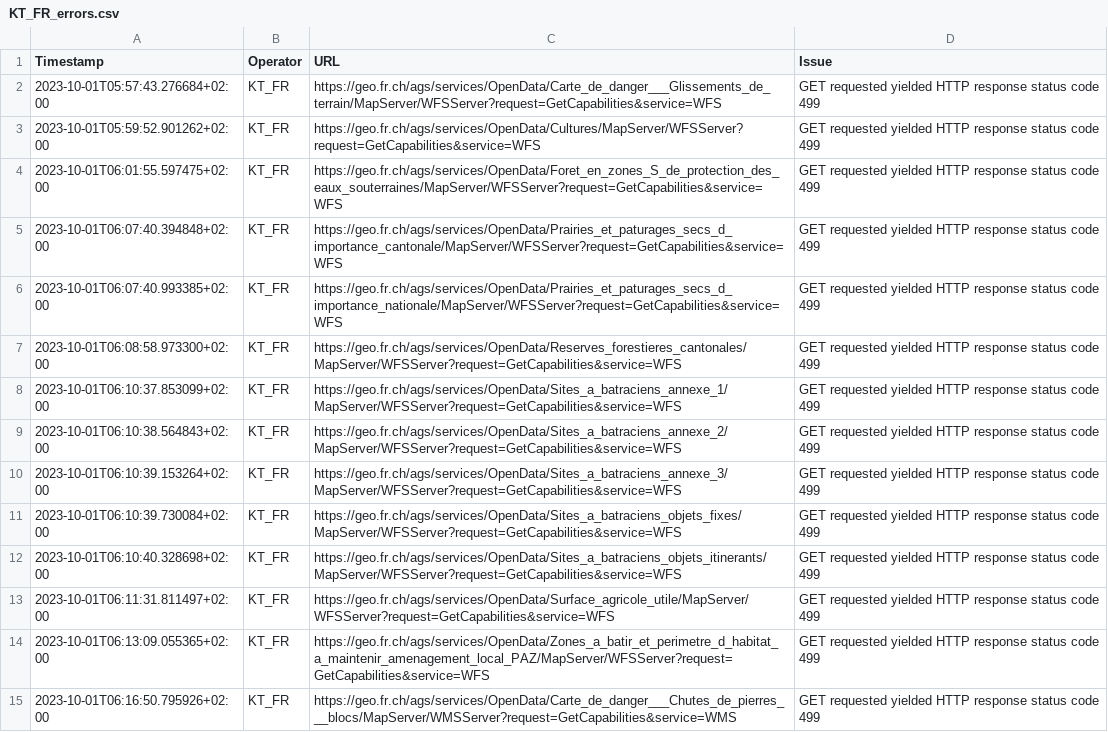
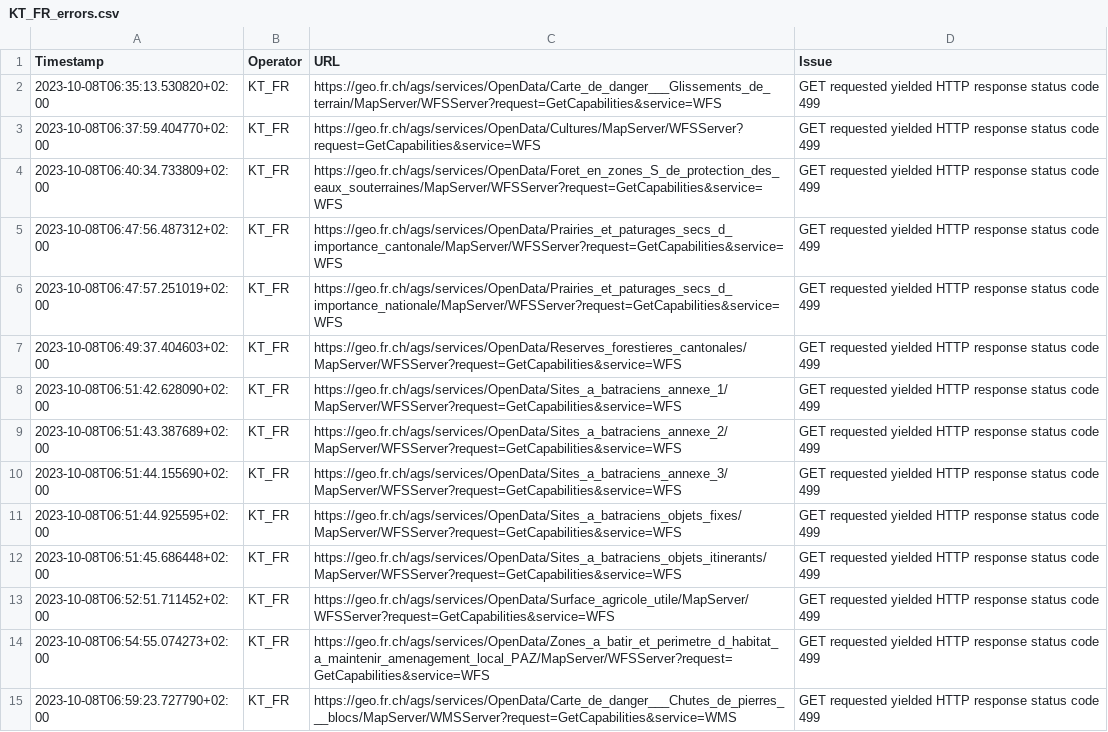
Before and after one commit to davidoesch/geoservice_harvester_poc, a CSV file: tools/KT_FR_errors.csv, drawn as a sheet; only a part is shown; the diff covers the shown part only; the diff names each change by its address in the sheet, - before the commit and + after, or states it on an @@ line.

```diff
--- a/tools/KT_FR_errors.csv
+++ b/tools/KT_FR_errors.csv
-A2 (Timestamp): 2023-10-01T05:57:43.276684+02:00
+A2 (Timestamp): 2023-10-08T06:35:13.530820+02:00
-A3 (Timestamp): 2023-10-01T05:59:52.901262+02:00
+A3 (Timestamp): 2023-10-08T06:37:59.404770+02:00
-A4 (Timestamp): 2023-10-01T06:01:55.597475+02:00
+A4 (Timestamp): 2023-10-08T06:40:34.733809+02:00
-A5 (Timestamp): 2023-10-01T06:07:40.394848+02:00
+A5 (Timestamp): 2023-10-08T06:47:56.487312+02:00
-A6 (Timestamp): 2023-10-01T06:07:40.993385+02:00
+A6 (Timestamp): 2023-10-08T06:47:57.251019+02:00
-A7 (Timestamp): 2023-10-01T06:08:58.973300+02:00
+A7 (Timestamp): 2023-10-08T06:49:37.404603+02:00
-A8 (Timestamp): 2023-10-01T06:10:37.853099+02:00
+A8 (Timestamp): 2023-10-08T06:51:42.628090+02:00
-A9 (Timestamp): 2023-10-01T06:10:38.564843+02:00
+A9 (Timestamp): 2023-10-08T06:51:43.387689+02:00
-A10 (Timestamp): 2023-10-01T06:10:39.153264+02:00
+A10 (Timestamp): 2023-10-08T06:51:44.155690+02:00
-A11 (Timestamp): 2023-10-01T06:10:39.730084+02:00
+A11 (Timestamp): 2023-10-08T06:51:44.925595+02:00
-A12 (Timestamp): 2023-10-01T06:10:40.328698+02:00
+A12 (Timestamp): 2023-10-08T06:51:45.686448+02:00
-A13 (Timestamp): 2023-10-01T06:11:31.811497+02:00
+A13 (Timestamp): 2023-10-08T06:52:51.711452+02:00
-A14 (Timestamp): 2023-10-01T06:13:09.055365+02:00
+A14 (Timestamp): 2023-10-08T06:54:55.074273+02:00
-A15 (Timestamp): 2023-10-01T06:16:50.795926+02:00
+A15 (Timestamp): 2023-10-08T06:59:23.727790+02:00
```
Also changed, not shown: 1 added row and 15 edited cells elsewhere in this file, tools/KT_BL_errors.csv, tools/KT_GE_errors.csv, 7 other files.
